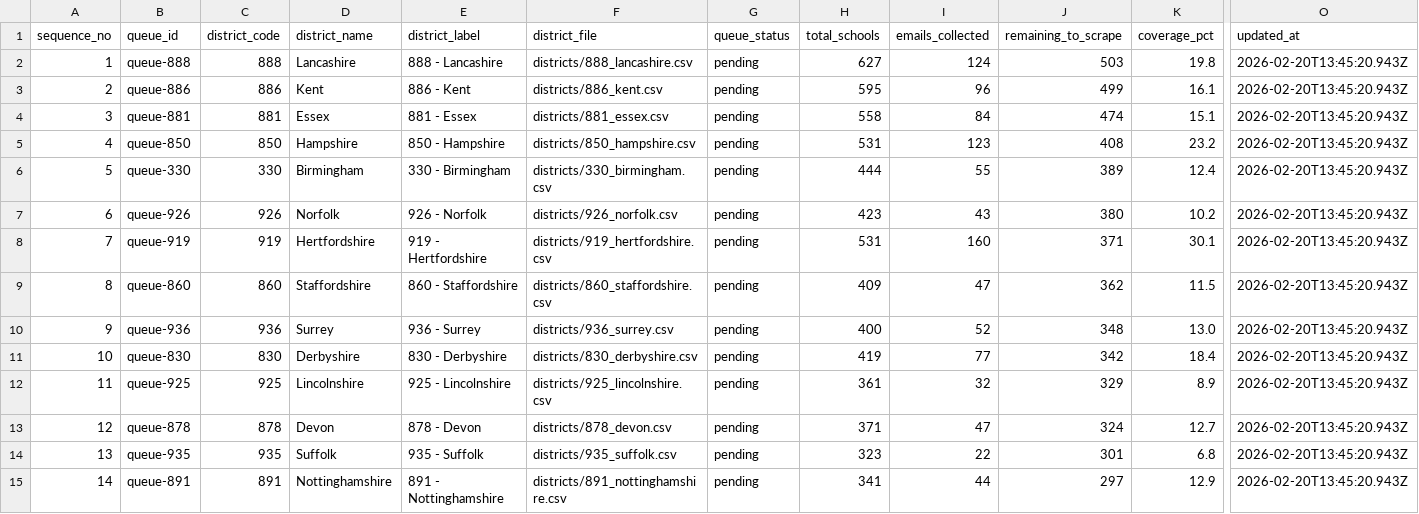
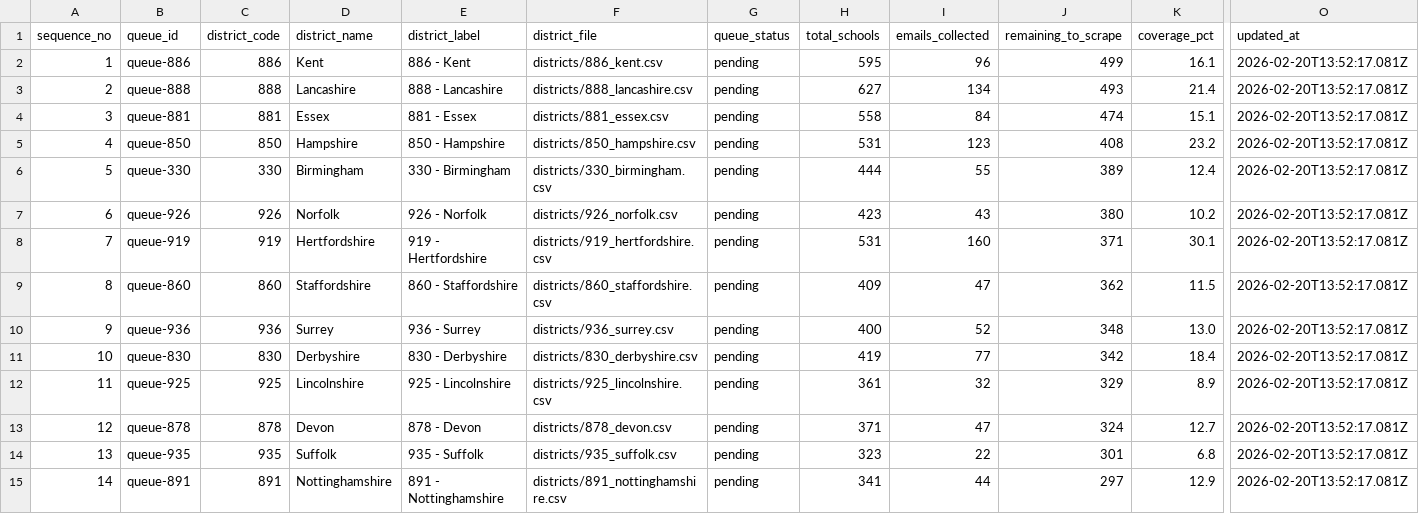
Before and after one commit to simonbullows/Become-Inspired-Workshop-System, a CSV file: data/kosmos/exports/district_scrape_queue.csv, drawn as a sheet; only a part is shown, gaps mark what is left out; the diff covers the shown part only; the diff names each change by its address in the sheet, - before the commit and + after, or states it on an @@ line.

```diff
--- a/data/kosmos/exports/district_scrape_queue.csv
+++ b/data/kosmos/exports/district_scrape_queue.csv
-B2 (queue_id): queue-888
+B2 (queue_id): queue-886
-C2 (district_code): 888
+C2 (district_code): 886
-D2 (district_name): Lancashire
+D2 (district_name): Kent
-E2 (district_label): 888 - Lancashire
+E2 (district_label): 886 - Kent
-F2 (district_file): districts/888_lancashire.csv
+F2 (district_file): districts/886_kent.csv
-H2 (total_schools): 627
+H2 (total_schools): 595
-I2 (emails_collected): 124
+I2 (emails_collected): 96
-J2 (remaining_to_scrape): 503
+J2 (remaining_to_scrape): 499
-K2 (coverage_pct): 19.8
+K2 (coverage_pct): 16.1
-O2:O15 (updated_at): 2026-02-20T13:45:20.943Z
+O2:O15 (updated_at): 2026-02-20T13:52:17.081Z
-B3 (queue_id): queue-886
+B3 (queue_id): queue-888
-C3 (district_code): 886
+C3 (district_code): 888
-D3 (district_name): Kent
+D3 (district_name): Lancashire
-E3 (district_label): 886 - Kent
+E3 (district_label): 888 - Lancashire
-F3 (district_file): districts/886_kent.csv
+F3 (district_file): districts/888_lancashire.csv
-H3 (total_schools): 595
+H3 (total_schools): 627
-I3 (emails_collected): 96
+I3 (emails_collected): 134
-J3 (remaining_to_scrape): 499
+J3 (remaining_to_scrape): 493
-K3 (coverage_pct): 16.1
+K3 (coverage_pct): 21.4
```
Also changed, not shown: 139 edited cells elsewhere in this file, data/district_work/district_index.csv, data/district_work/districts/888_lancashire.csv, 1 other file.
